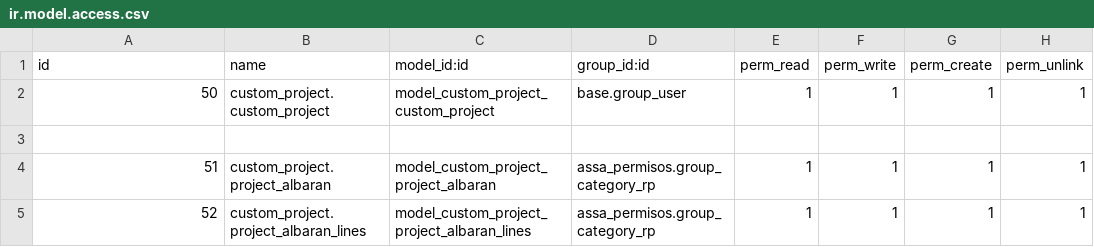
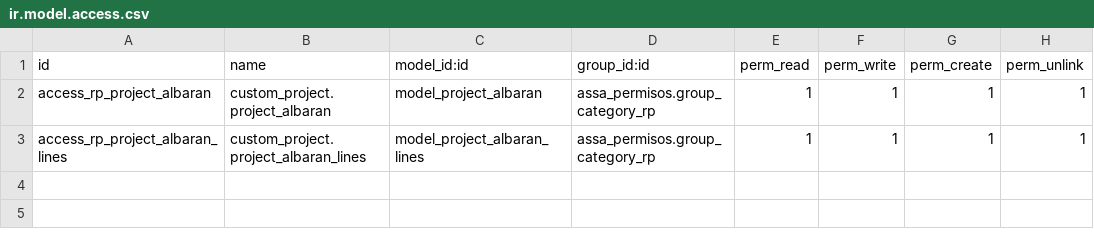
Before and after one commit to ndojedar/custom_project, a CSV file: security/ir.model.access.csv, drawn as a sheet.

Commit message:
seguridad
Se agrega grupos de usuarios que podran usar el modelo

```diff
--- a/security/ir.model.access.csv
+++ b/security/ir.model.access.csv
@@ -1,5 +1,3 @@
 id,name,model_id:id,group_id:id,perm_read,perm_write,perm_create,perm_unlink
-50,custom_project.custom_project,model_custom_project_custom_project,base.group_user,1,1,1,1
-
-51,custom_project.project_albaran,model_custom_project_project_albaran,assa_permisos.group_category_rp,1,1,1,1
-52,custom_project.project_albaran_lines,model_custom_project_project_albaran_lines,assa_permisos.group_category_rp,1,1,1,1
+access_rp_project_albaran,custom_project.project_albaran,model_project_albaran,assa_permisos.group_category_rp,1,1,1,1
+access_rp_project_albaran_lines,custom_project.project_albaran_lines,model_project_albaran_lines,assa_permisos.group_category_rp,1,1,1,1
```
Also changed, not shown: 1 other file.
